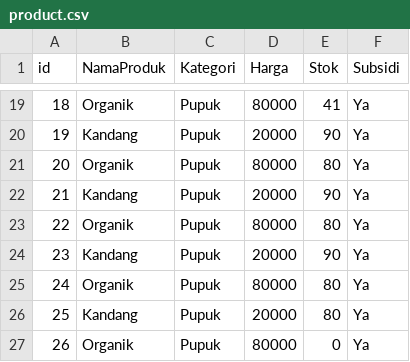
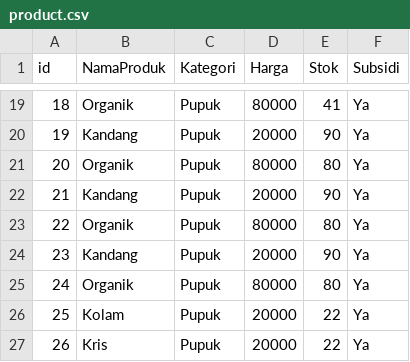
Before and after one commit to tafiafauziah-rgb/sistemMarketplace, a CSV file: product.csv, drawn as a sheet; only a part is shown, gaps mark what is left out.

```diff
--- a/product.csv
+++ b/product.csv
@@ -25,3 +25,3 @@ id,NamaProduk,Kategori,Harga,Stok,Subsidi
 24,Organik,Pupuk,80000,80,Ya
-25,Kandang,Pupuk,20000,80,Ya
-26,Organik,Pupuk,80000,0,Ya
+25,Kolam,Pupuk,20000,22,Ya
+26,Kris,Pupuk,20000,22,Ya
```
Also changed, not shown: 1 other file.
